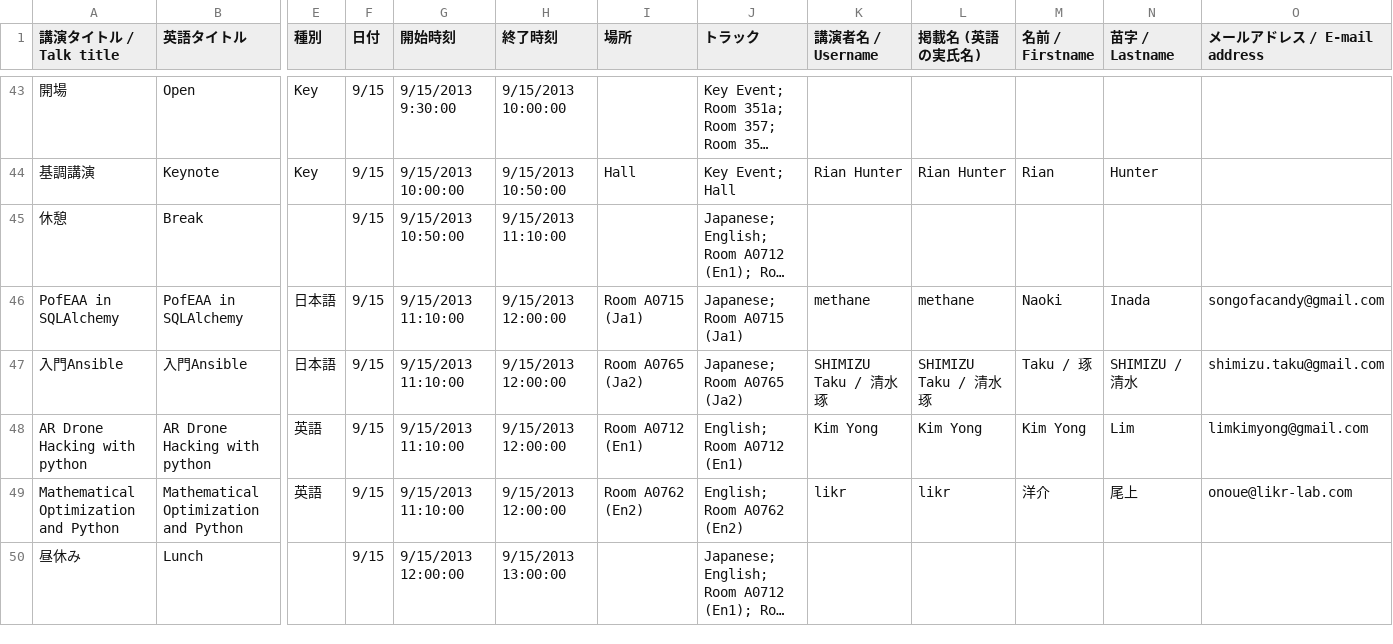
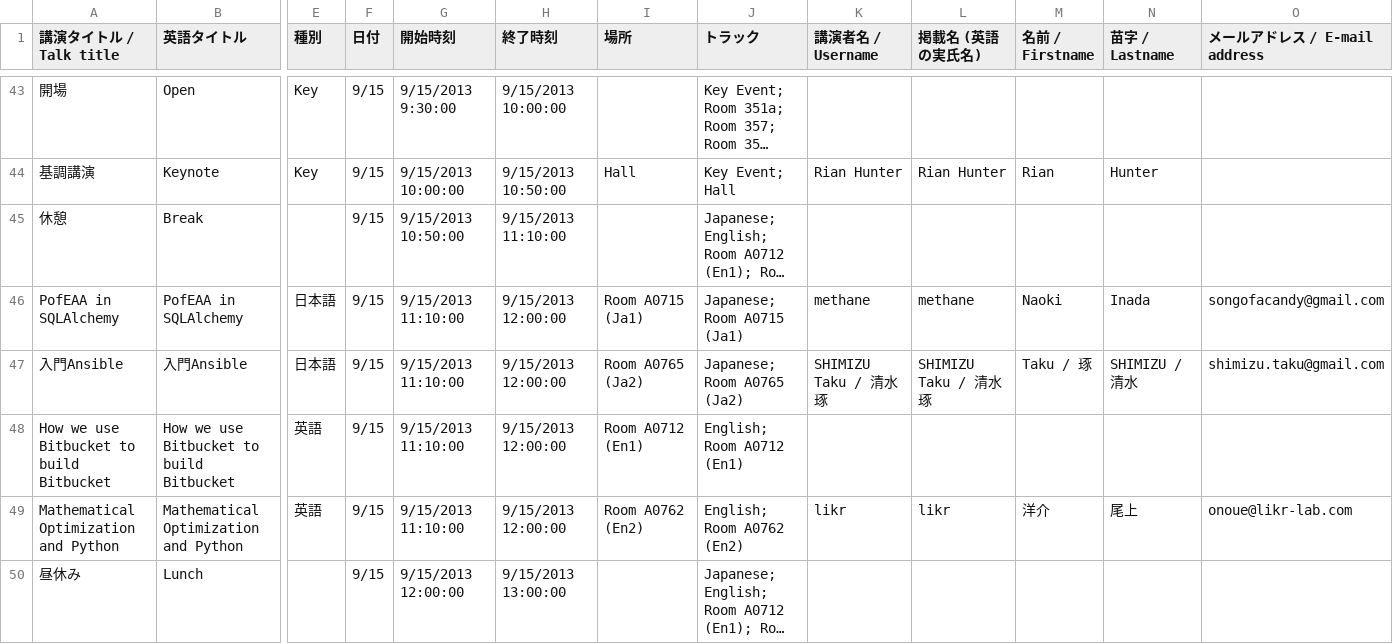
Before and after one commit to pyconjp/apac-2013.pycon.jp, a CSV file: convert/timetable/records.csv, drawn as a sheet; only a part is shown, gaps mark what is left out; long unchanged cells end in …; removed rows and columns are numbered as before the commit, all else as after; rows hold the shown columns only; the diff names each change by its address in the sheet, - before the commit and + after, or states it on an @@ line.

```diff
--- a/convert/timetable/records.csv
+++ b/convert/timetable/records.csv
-row 48: AR Drone Hacking with python | AR Drone Hacking with python | 英語 | 9/15 | 9/15/2013 11:10:00 | 9/15/2013 12:00:00 | Room A0712 (En1) | English; Room A0712 (En1) | Kim Yong | Kim Yong | Kim Yong | Lim | limkimyong@gmail.com
+row 48: How we use Bitbucket to build Bitbucket | How we use Bitbucket to build Bitbucket | 英語 | 9/15 | 9/15/2013 11:10:00 | 9/15/2013 12:00:00 | Room A0712 (En1) | English; Room A0712 (En1)
```
Also changed, not shown: 3 other files.
